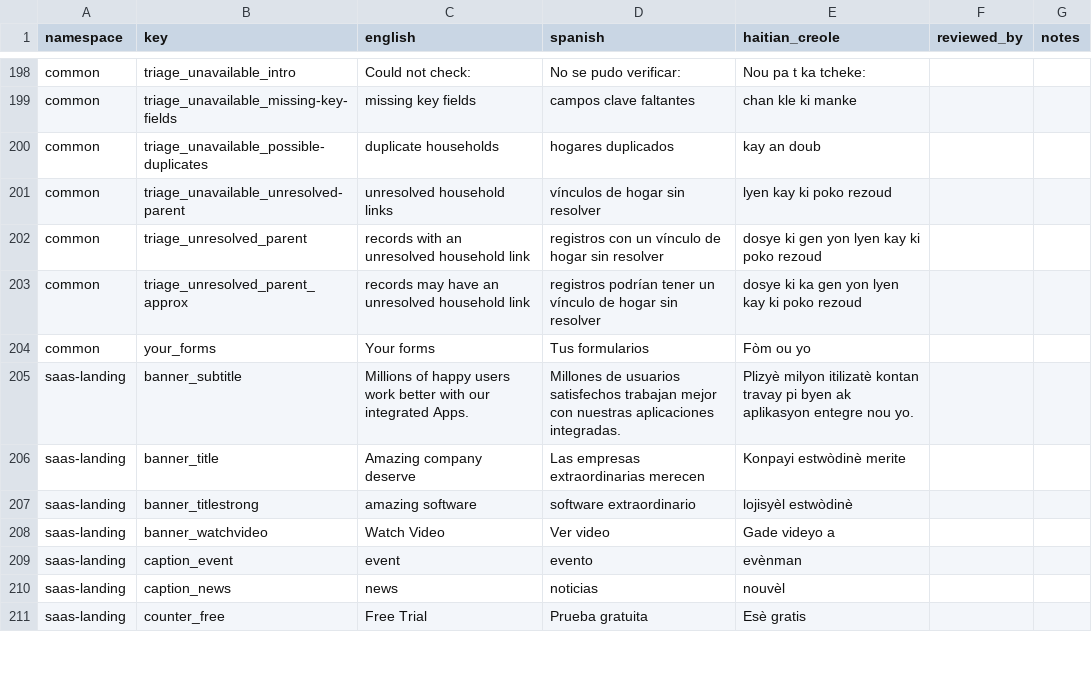
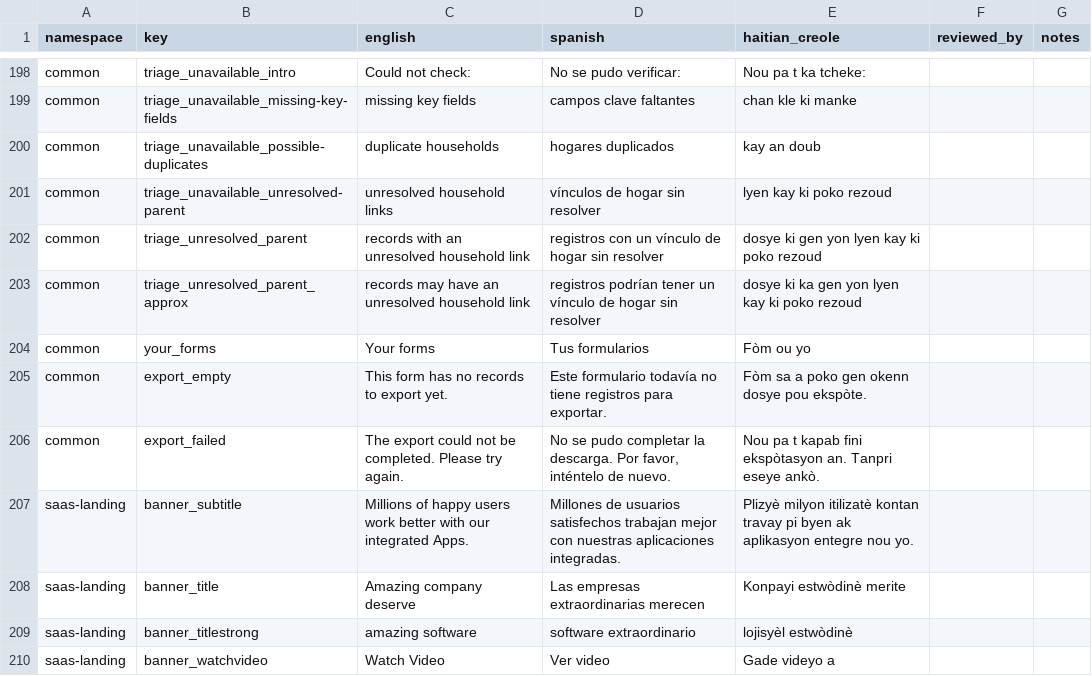
Before and after one commit to hopetambala/puente-react-nextjs-platform, a CSV file: docs/i18n/review-worksheet.csv, drawn as a sheet; only a part is shown, gaps mark what is left out; the shorter side is filled out with more unchanged rows.

```diff
--- a/docs/i18n/review-worksheet.csv
+++ b/docs/i18n/review-worksheet.csv
@@ -204,2 +204,4 @@ common,triage_unresolved_parent_approx,records may have an unresolved household
 common,your_forms,Your forms,Tus formularios,Fòm ou yo,,
+common,export_empty,This form has no records to export yet.,Este formulario todavía no tiene registros para exportar.,Fòm sa a poko gen okenn dosye pou ekspòte.,,
+common,export_failed,The export could not be completed. Please try again.,"No se pudo completar la descarga. Por favor, inténtelo de nuevo.",Nou pa t kapab fini ekspòtasyon an. Tanpri eseye ankò.,,
 saas-landing,banner_subtitle,Millions of happy users work better with our integrated Apps.,Millones de usuarios satisfechos trabajan mejor con nuestras aplicaciones integradas.,Plizyè milyon itilizatè kontan travay pi byen ak aplikasyon entegre nou yo.,,
```
Also changed, not shown: 5 other files.
